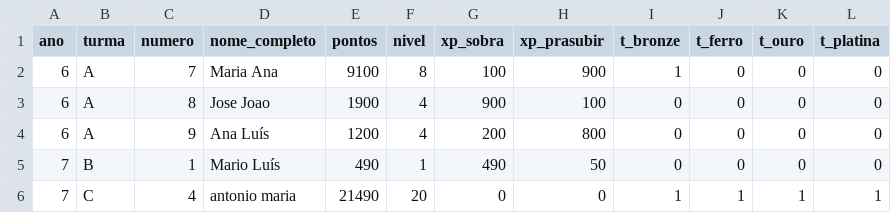
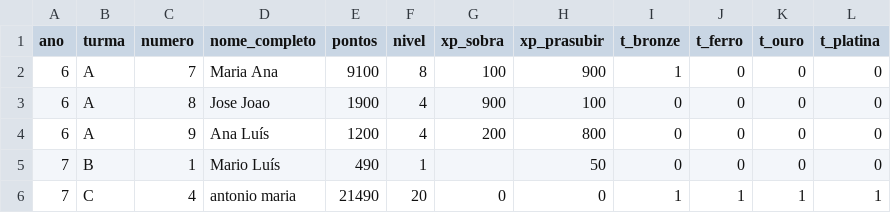
Before and after one commit to websitemath/torredecontrolo, a CSV file: dados.csv, drawn as a sheet.

```diff
--- a/dados.csv
+++ b/dados.csv
@@ -4,3 +4,3 @@ ano;turma;numero;nome_completo;pontos;nivel;xp_sobra;xp_prasubir;t_bronze;t_ferr
 6;A;9;Ana Luís;1200;4;200;800;0;0;0;0
-7;B;1;Mario Luís;490;1;490;50;0;0;0;0
+7;B;1;Mario Luís;490;1;;50;0;0;0;0
 7;C;4;antonio maria;21490;20;0;0;1;1;1;1
```
Also changed, not shown: dados_backup.csv.
